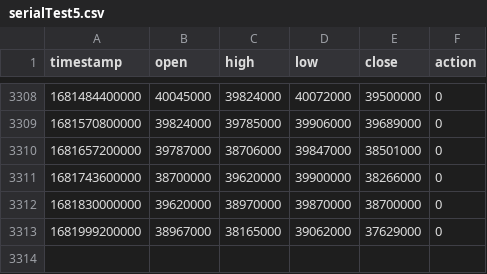
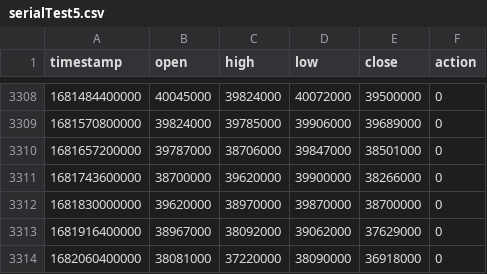
Before and after one commit to gihwanJang/OpenMp, a CSV file: BackTesting/out/serialTest5.csv, drawn as a sheet; only a part is shown, gaps mark what is left out.

```diff
--- a/BackTesting/out/serialTest5.csv
+++ b/BackTesting/out/serialTest5.csv
@@ -3312,2 +3312,3 @@ timestamp,open,high,low,close,action
 1681830000000,"39620000","38970000","39870000","38700000",0
-1681999200000,"38967000","38165000","39062000","37629000",0
+1681916400000,"38967000","38092000","39062000","37629000",0
+1682060400000,"38081000","37220000","38090000","36918000",0
```
Also changed, not shown: BackTesting/out/parallelTest2.csv, BackTesting/out/parallelTest3.csv, 7 other files.
